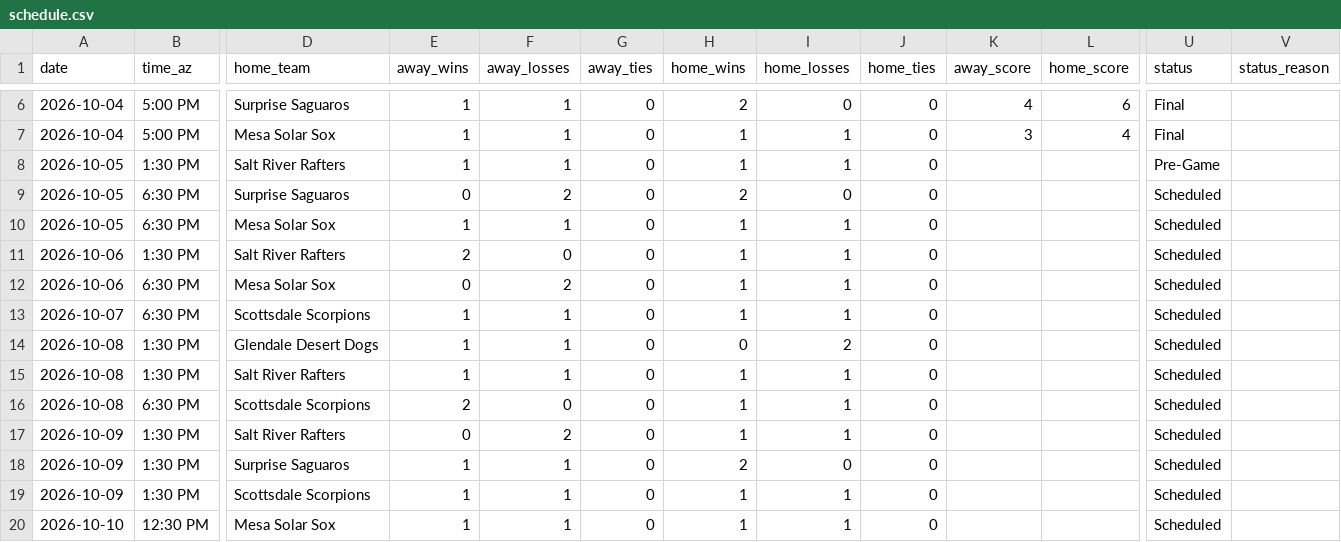
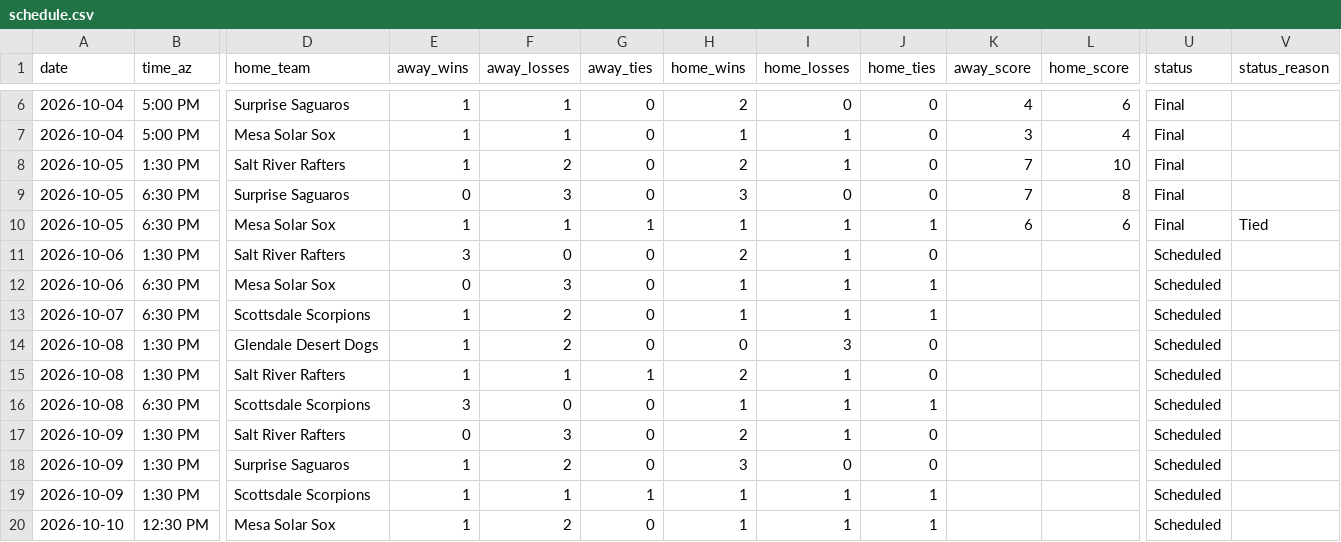
Before and after one commit to josh-hoff/AFL, a CSV file: data/2026/schedule.csv, drawn as a sheet; only a part is shown, gaps mark what is left out; the diff covers the shown part only; the diff names each change by its address in the sheet, - before the commit and + after, or states it on an @@ line.

```diff
--- a/data/2026/schedule.csv
+++ b/data/2026/schedule.csv
-F8 (away_losses): 1
+F8 (away_losses): 2
-H8 (home_wins): 1
+H8 (home_wins): 2
-K8:K9 (away_score): (empty)
+K8:K9 (away_score): 7
-L8 (home_score): (empty)
+L8 (home_score): 10
-U8 (status): Pre-Game
+U8 (status): Final
-F9 (away_losses): 2
+F9 (away_losses): 3
-H9 (home_wins): 2
+H9 (home_wins): 3
-L9 (home_score): (empty)
+L9 (home_score): 8
-U9:U10 (status): Scheduled
+U9:U10 (status): Final
-G10 (away_ties): 0
+G10 (away_ties): 1
-J10 (home_ties): 0
+J10 (home_ties): 1
-K10 (away_score): (empty)
+K10 (away_score): 6
-L10 (home_score): (empty)
+L10 (home_score): 6
-V10 (status_reason): (empty)
+V10 (status_reason): Tied
-E11 (away_wins): 2
+E11 (away_wins): 3
-H11 (home_wins): 1
+H11 (home_wins): 2
-F12 (away_losses): 2
+F12 (away_losses): 3
-J12:J13 (home_ties): 0
+J12:J13 (home_ties): 1
-F13:F14 (away_losses): 1
+F13:F14 (away_losses): 2
-I14 (home_losses): 2
+I14 (home_losses): 3
-G15 (away_ties): 0
+G15 (away_ties): 1
-H15 (home_wins): 1
+H15 (home_wins): 2
-E16 (away_wins): 2
+E16 (away_wins): 3
-J16 (home_ties): 0
+J16 (home_ties): 1
-F17 (away_losses): 2
+F17 (away_losses): 3
-H17 (home_wins): 1
+H17 (home_wins): 2
-F18 (away_losses): 1
+F18 (away_losses): 2
-H18 (home_wins): 2
+H18 (home_wins): 3
-G19 (away_ties): 0
+G19 (away_ties): 1
-J19:J20 (home_ties): 0
+J19:J20 (home_ties): 1
-F20 (away_losses): 1
+F20 (away_losses): 2
```
Also changed, not shown: 142 edited cells elsewhere in this file, data/2026/batting_lineups.csv, data/2026/decisions.csv, 11 other files.
